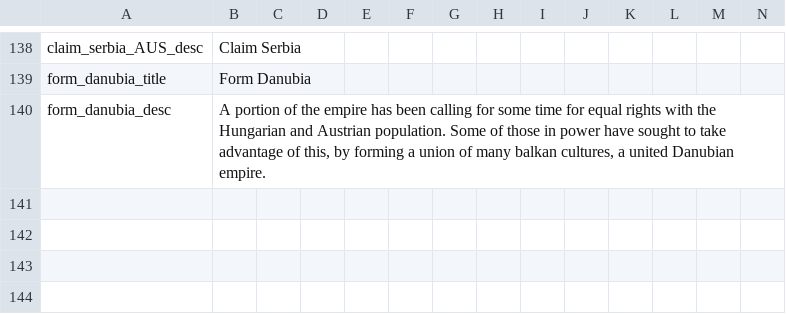
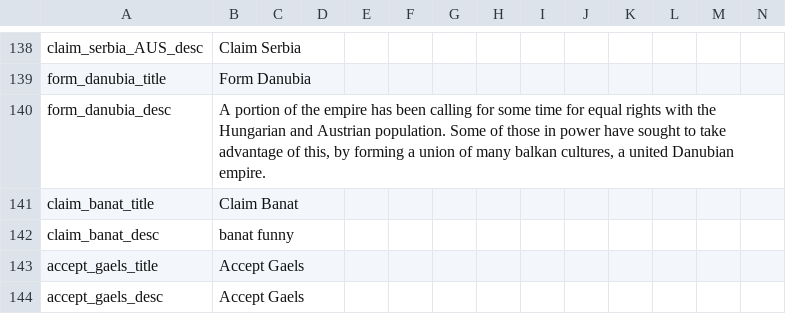
Before and after one commit to thecompanionnoob/counter-revolution-mod, a CSV file: CounterRevolutions/localisation/0_CoE_Decisions.csv, drawn as a sheet; only a part is shown, gaps mark what is left out; rows hold the shown columns only; the diff names each change by its address in the sheet, - before the commit and + after, or states it on an @@ line.

Commit message:
accept gael
you WILL accept the irishman into your life and you WILL like it

```diff
--- a/CounterRevolutions/localisation/0_CoE_Decisions.csv
+++ b/CounterRevolutions/localisation/0_CoE_Decisions.csv
+row 141: claim_banat_title | Claim Banat
+row 142: claim_banat_desc | banat funny
+row 143: accept_gaels_title | Accept Gaels
+row 144: accept_gaels_desc | Accept Gaels
```
Also changed, not shown: 1 other file.
